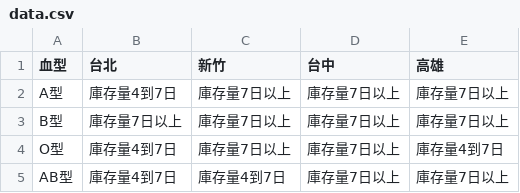
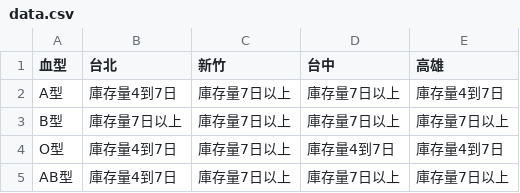
Before and after one commit to cccntu/blood-taiwan, a CSV file: data.csv, drawn as a sheet.

```diff
--- a/data.csv
+++ b/data.csv
@@ -1,5 +1,5 @@
 血型,台北,新竹,台中,高雄
-A型,庫存量4到7日,庫存量7日以上,庫存量7日以上,庫存量7日以上
+A型,庫存量4到7日,庫存量7日以上,庫存量7日以上,庫存量4到7日
 B型,庫存量7日以上,庫存量7日以上,庫存量7日以上,庫存量7日以上
-O型,庫存量4到7日,庫存量7日以上,庫存量7日以上,庫存量4到7日
-AB型,庫存量4到7日,庫存量4到7日,庫存量7日以上,庫存量7日以上
+O型,庫存量4到7日,庫存量7日以上,庫存量4到7日,庫存量4到7日
+AB型,庫存量4到7日,庫存量7日以上,庫存量7日以上,庫存量7日以上
```
Also changed, not shown: 2 other files.
